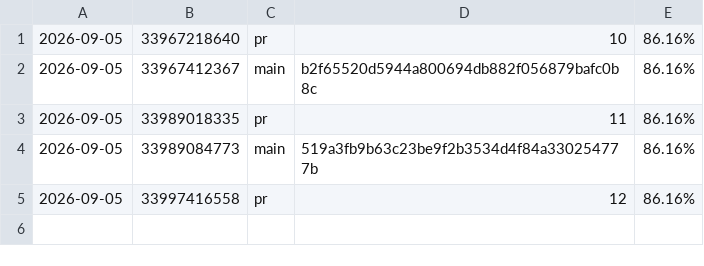
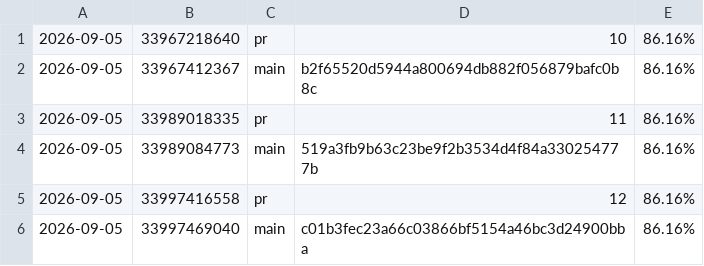
Before and after one commit to oddcoder/traqilet, a TSV file: reports.tsv, drawn as a sheet.

```diff
--- a/reports.tsv
+++ b/reports.tsv
@@ -5 +5,2 @@
 2026-09-05	33997416558	pr	12	86.16%
+2026-09-05	33997469040	main	c01b3fec23a66c03866bf5154a46bc3d24900bba	86.16%
```
Also changed, not shown: 5 other files.
